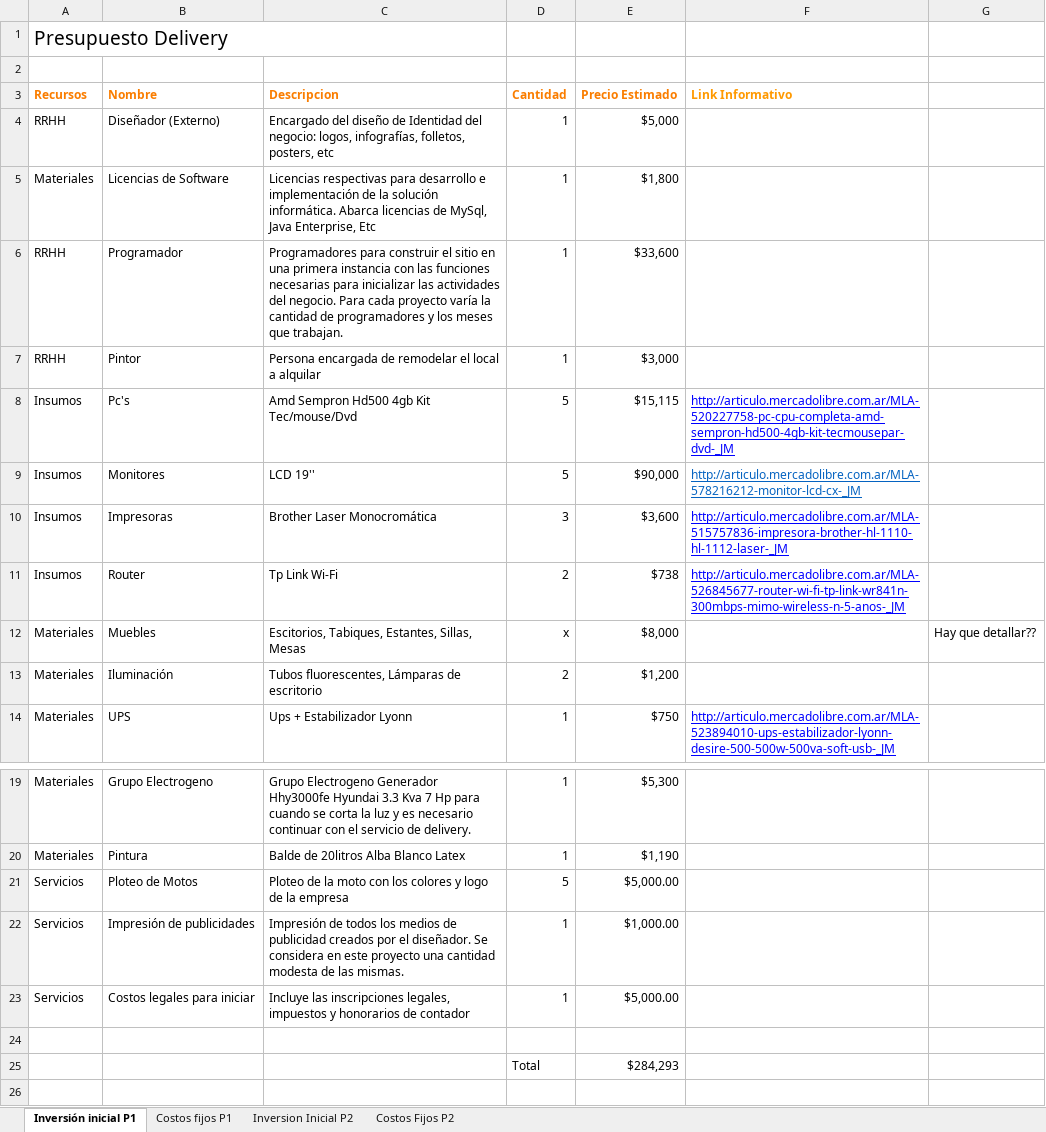
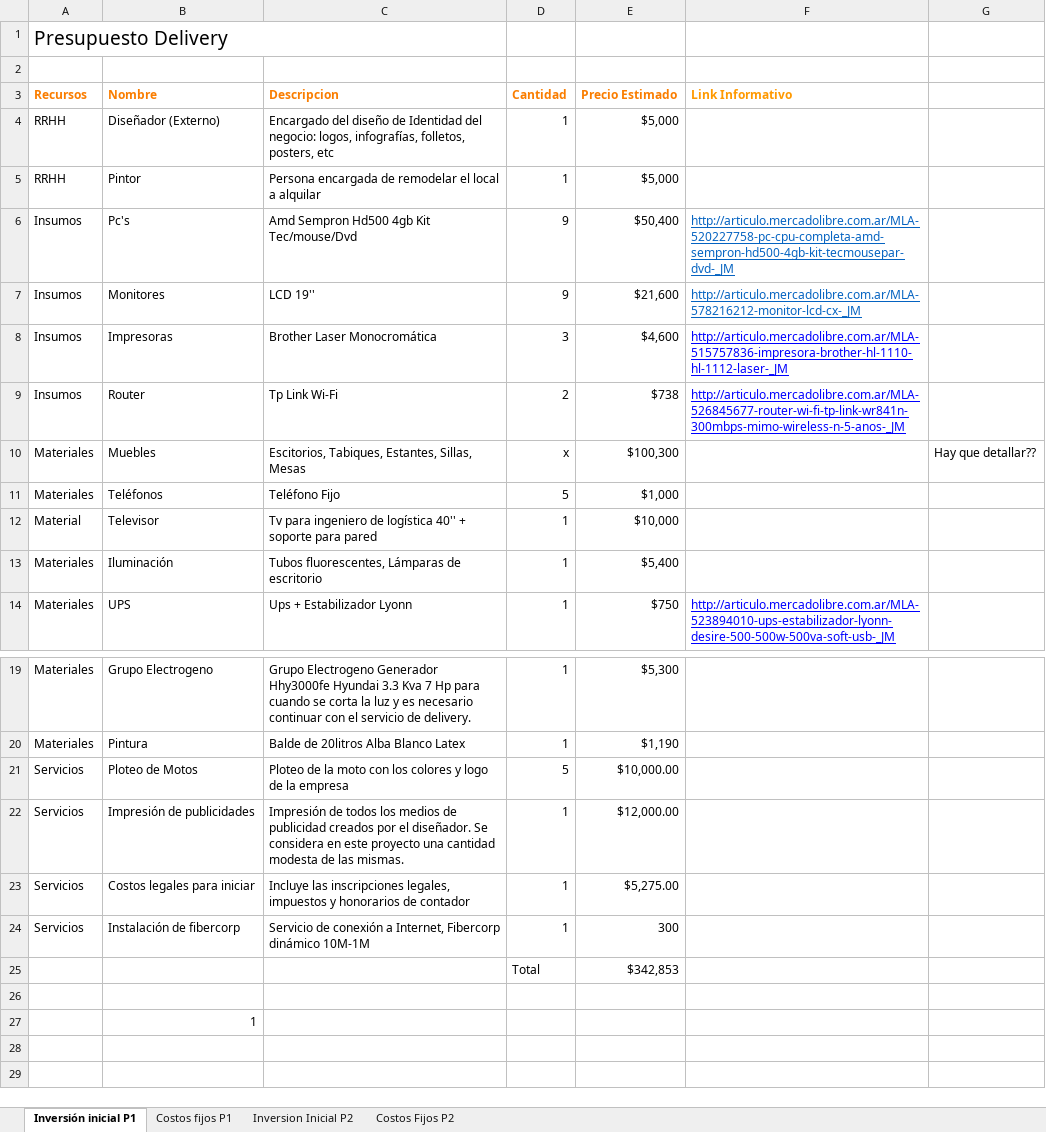
Before and after one commit to Jacodom/sap-tfi-documentation, an Excel workbook: SAP - NEGOCIO/Temporal/Presupuesto/Presupuesto pickupmeal.xlsx, sheet Inversión inicial P1, drawn as a sheet; only a part is shown, gaps mark what is left out; the shorter side is filled out with more unchanged rows; values as stored, in another font and other column widths than the file's, no borders; removed rows and columns are numbered as before the commit, all else as after; the diff names each change by its address in the sheet, - before the commit and + after, or states it on an @@ line.

```diff
--- a/SAP - NEGOCIO/Temporal/Presupuesto/Presupuesto pickupmeal.xlsx (sheet Inversión inicial P1)
+++ b/SAP - NEGOCIO/Temporal/Presupuesto/Presupuesto pickupmeal.xlsx (sheet Inversión inicial P1)
-row 5: Materiales | Licencias de Software | Licencias respectivas para desarrollo e implementación de la solución informática. Abarca licencias de MySql, Java Enterprise, Etc | 1 | $1,800
-row 6: RRHH | Programador | Programadores para construir el sitio en una primera instancia con las funciones necesarias para inicializar las actividades del negocio. Para cada proyecto varía la cantidad de programadores y los meses que trabajan. | 1 | $33,600
-E5 (Precio Estimado): $3,000
+E5 (Precio Estimado): $5,000
-D6:D7 (Cantidad): 5
+D6:D7 (Cantidad): 9
-E6 (Precio Estimado): $15,115
+E6 (Precio Estimado): $50,400
-F6 text colour: #0000FF
+F6 text colour: #0563C1
-E7 (Precio Estimado): $90,000
+E7 (Precio Estimado): $21,600
-E8 (Precio Estimado): $3,600
+E8 (Precio Estimado): $4,600
-E10 (Precio Estimado): $8,000
+E10 (Precio Estimado): $100,300
+row 11: Materiales | Teléfonos | Teléfono Fijo | 5 | $1,000
+row 12: Material | Televisor | Tv para ingeniero de logística 40'' + soporte para pared | 1 | $10,000
-D13 (Cantidad): 2
+D13 (Cantidad): 1
-E13 (Precio Estimado): $1,200
+E13 (Precio Estimado): $5,400
-E21 (Precio Estimado): $5,000.00
+E21 (Precio Estimado): $10,000.00
-E22 (Precio Estimado): $1,000.00
+E22 (Precio Estimado): $12,000.00
-E23 (Precio Estimado): $5,000.00
+E23 (Precio Estimado): $5,275.00
-row 24: (empty)
+row 24: Servicios | Instalación de fibercorp | Servicio de conexión a Internet, Fibercorp dinámico 10M-1M | 1 | 300
-E25 (Precio Estimado): $284,293
+E25 (Precio Estimado): $342,853
```
Also changed, not shown: sheet Costos fijos P1, 7 other files.
